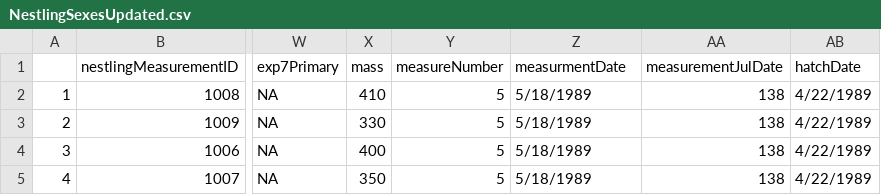
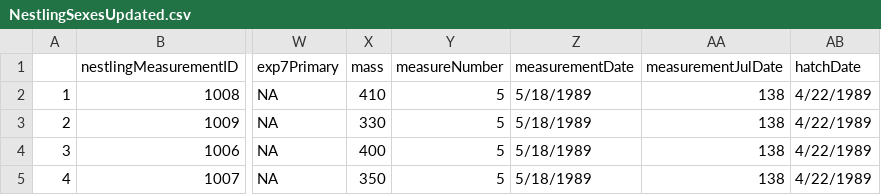
Before and after one commit to justinthomasmann/CrowBase, a CSV file: NestlingSexesUpdated.csv, drawn as a sheet; only a part is shown, gaps mark what is left out; the diff names each change by its address in the sheet, - before the commit and + after, or states it on an @@ line.

Commit message:
Update NestlingSexesUpdated.csv

```diff
--- a/NestlingSexesUpdated.csv
+++ b/NestlingSexesUpdated.csv
-Z1: measurmentDate
+Z1: measurementDate
```
